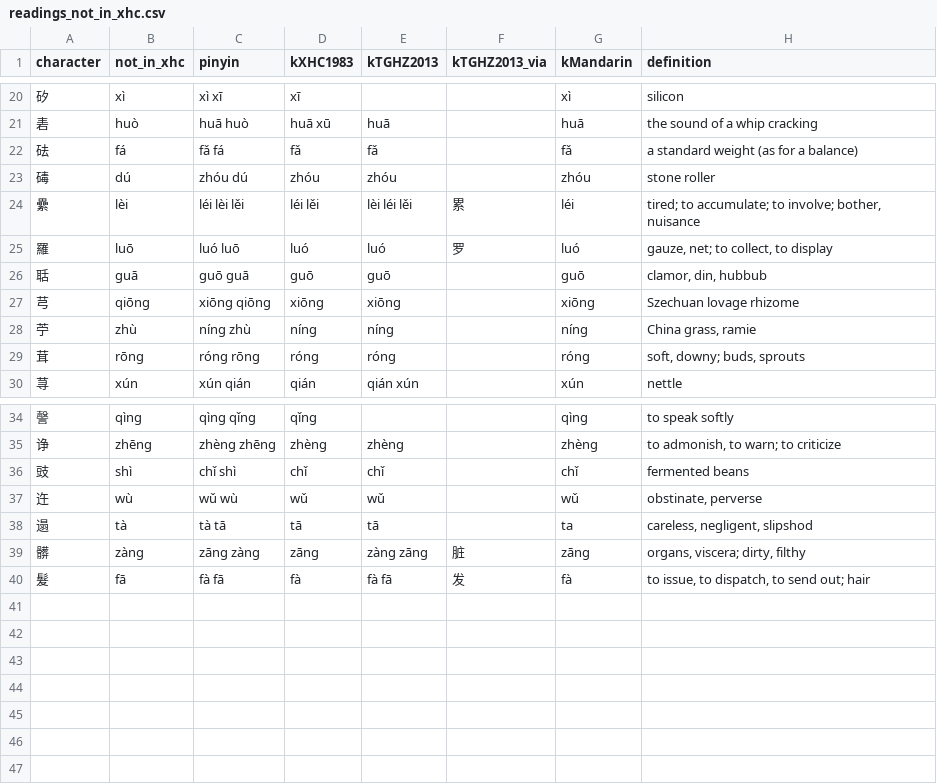
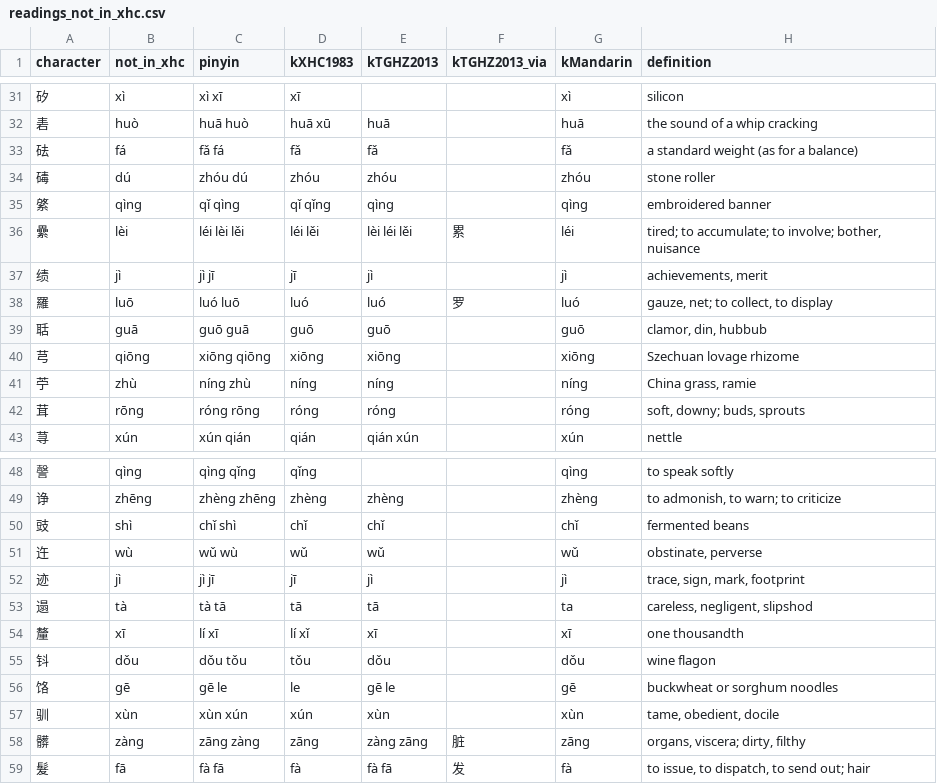
Before and after one commit to JustinMi/Chinese-Character-Decomposition-Data, a CSV file: review/readings_not_in_xhc.csv, drawn as a sheet; only a part is shown, gaps mark what is left out; the diff covers the shown part only; the diff names each change by its address in the sheet, - before the commit and + after, or states it on an @@ line.

```diff
--- a/review/readings_not_in_xhc.csv
+++ b/review/readings_not_in_xhc.csv
+row 35: 綮 | qìng | qǐ qìng | qǐ qǐng | qìng |  | qìng | embroidered banner
+row 37: 绩 | jì | jì jī | jī | jì |  | jì | achievements, merit
+row 52: 迹 | jì | jì jī | jī | jì |  | jì | trace, sign, mark, footprint
+row 54: 釐 | xī | lí xī | lí xǐ | xī |  | xī | one thousandth
+row 55: 钭 | dǒu | dǒu tǒu | tǒu | dǒu |  | dǒu | wine flagon
+row 56: 饹 | gē | gē le | le | gē le |  | gē | buckwheat or sorghum noodles
+row 57: 驯 | xùn | xùn xún | xún | xùn |  | xùn | tame, obedient, docile
```
Also changed, not shown: 12 added rows elsewhere in this file, review/xhc_readings_held_back.csv, 5 other files.
